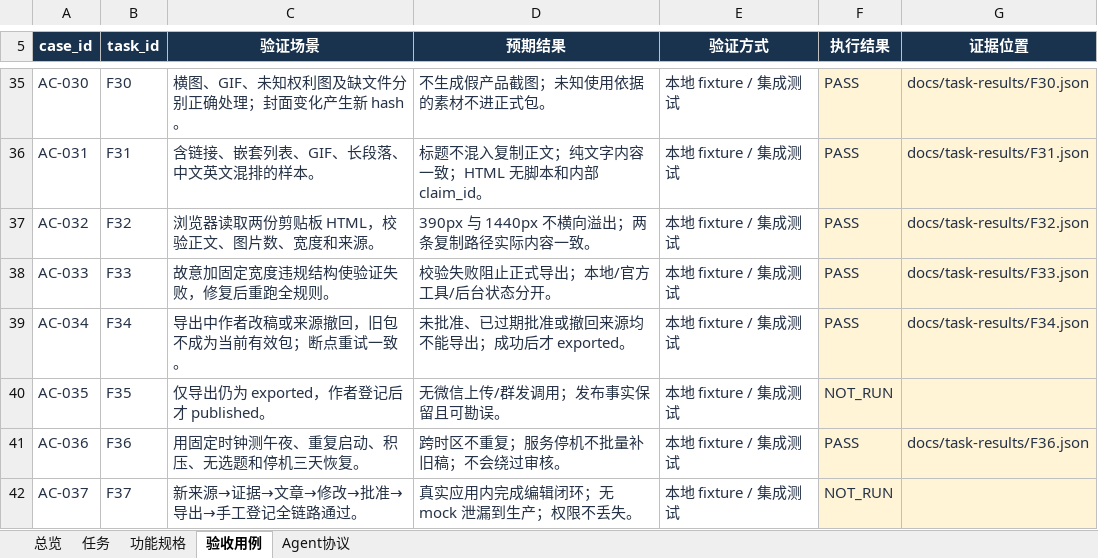
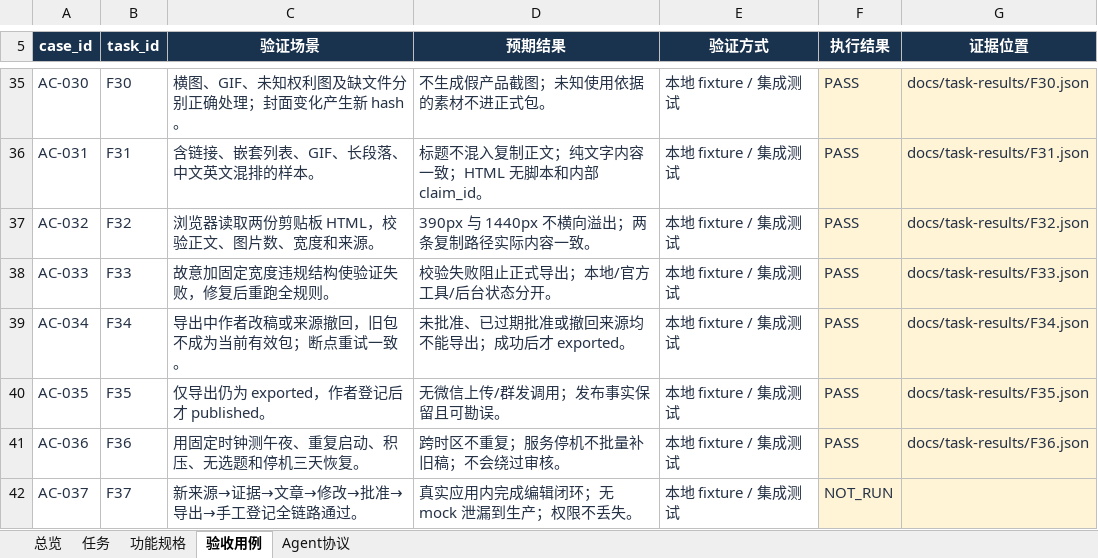
Before and after one commit to leeyaonan/waibu_media_agent, an Excel workbook: outputs/2026-11-05-plan/waibu_media_agent_功能实施计划.xlsx, sheet 验收用例, drawn as a sheet; only a part is shown, gaps mark what is left out; values as stored, in another font and other column widths than the file's, no borders; table styles not drawn; the diff names each change by its address in the sheet, - before the commit and + after, or states it on an @@ line.

```diff
--- a/outputs/2026-11-05-plan/waibu_media_agent_功能实施计划.xlsx (sheet 验收用例)
+++ b/outputs/2026-11-05-plan/waibu_media_agent_功能实施计划.xlsx (sheet 验收用例)
-F40 (执行结果): NOT_RUN
+F40 (执行结果): PASS
-G40 (证据位置): (empty)
+G40 (证据位置): docs/task-results/F35.json
```
Also changed, not shown: sheet 任务, 1 other file.
